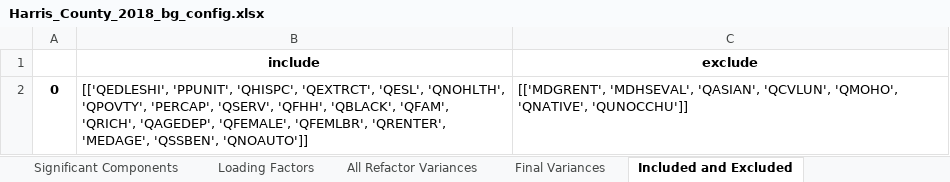
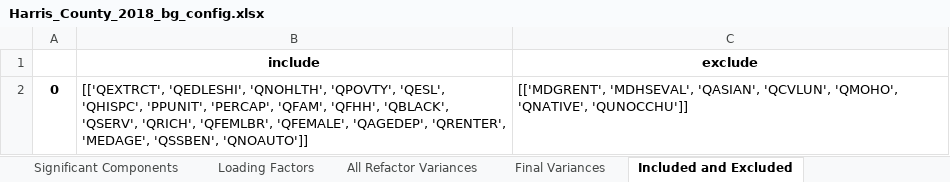
Before and after one commit to mdp0023/SVInsight, an Excel workbook: Harris_County/Documentation/Harris_County_2018_bg_config.xlsx, sheet Included and Excluded, drawn as a sheet; values as stored, in another font and other column widths than the file's, no borders; the diff names each change by its address in the sheet, - before the commit and + after, or states it on an @@ line.

```diff
--- a/Harris_County/Documentation/Harris_County_2018_bg_config.xlsx (sheet Included and Excluded)
+++ b/Harris_County/Documentation/Harris_County_2018_bg_config.xlsx (sheet Included and Excluded)
-B2 (include): [['QEDLESHI', 'PPUNIT', 'QHISPC', 'QEXTRCT', 'QESL', 'QNOHLTH', 'QPOVTY', 'PERCAP', 'QSERV', 'QFHH', 'QBLACK', 'QFAM', 'QRICH', 'QAGEDEP', 'QFEMALE', 'QFEMLBR', 'QRENTER', 'MEDAGE',…
+B2 (include): [['QEXTRCT', 'QEDLESHI', 'QNOHLTH', 'QPOVTY', 'QESL', 'QHISPC', 'PPUNIT', 'PERCAP', 'QFAM', 'QFHH', 'QBLACK', 'QSERV', 'QRICH', 'QFEMLBR', 'QFEMALE', 'QAGEDEP', 'QRENTER', 'MEDAGE',…
```
Also changed, not shown: sheet Loading Factors, sheet Final Variances, sheet All Refactor Variances, sheet Significant Components, 3 other files.
